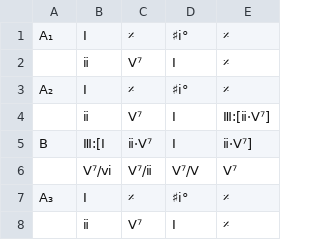
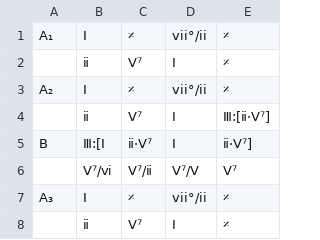
Before and after one commit to ericfont/romanjazz, a TSV file: charts/'S-Wonderful_𝄆AABA𝄇_George-Gershwin_Ira-Gershwin_1927.tsv, drawn as a sheet.

Commit message:
Update chord symbols in 'S-Wonderful' TSV file leading dim

```diff
--- a/charts/'S-Wonderful_𝄆AABA𝄇_George-Gershwin_Ira-Gershwin_1927.tsv
+++ b/charts/'S-Wonderful_𝄆AABA𝄇_George-Gershwin_Ira-Gershwin_1927.tsv
@@ -1,4 +1,4 @@
-A₁	Ⅰ	𝄎	♯i°	𝄎
+A₁	Ⅰ	𝄎	vii°/ii	𝄎
 	ⅱ	Ⅴ⁷	Ⅰ	𝄎
-A₂	Ⅰ	𝄎	♯i°	𝄎
+A₂	Ⅰ	𝄎	vii°/ii	𝄎
 	ⅱ	Ⅴ⁷	Ⅰ	Ⅲ:[ⅱ·Ⅴ⁷]
@@ -6,3 +6,3 @@ B	Ⅲ:[Ⅰ	ⅱ·Ⅴ⁷	Ⅰ	ⅱ·Ⅴ⁷]
 	Ⅴ⁷/ⅵ	Ⅴ⁷/ⅱ	Ⅴ⁷/Ⅴ	Ⅴ⁷
-A₃	Ⅰ	𝄎	♯i°	𝄎
+A₃	Ⅰ	𝄎	vii°/ii	𝄎
 	ⅱ	Ⅴ⁷	Ⅰ	𝄎
```
